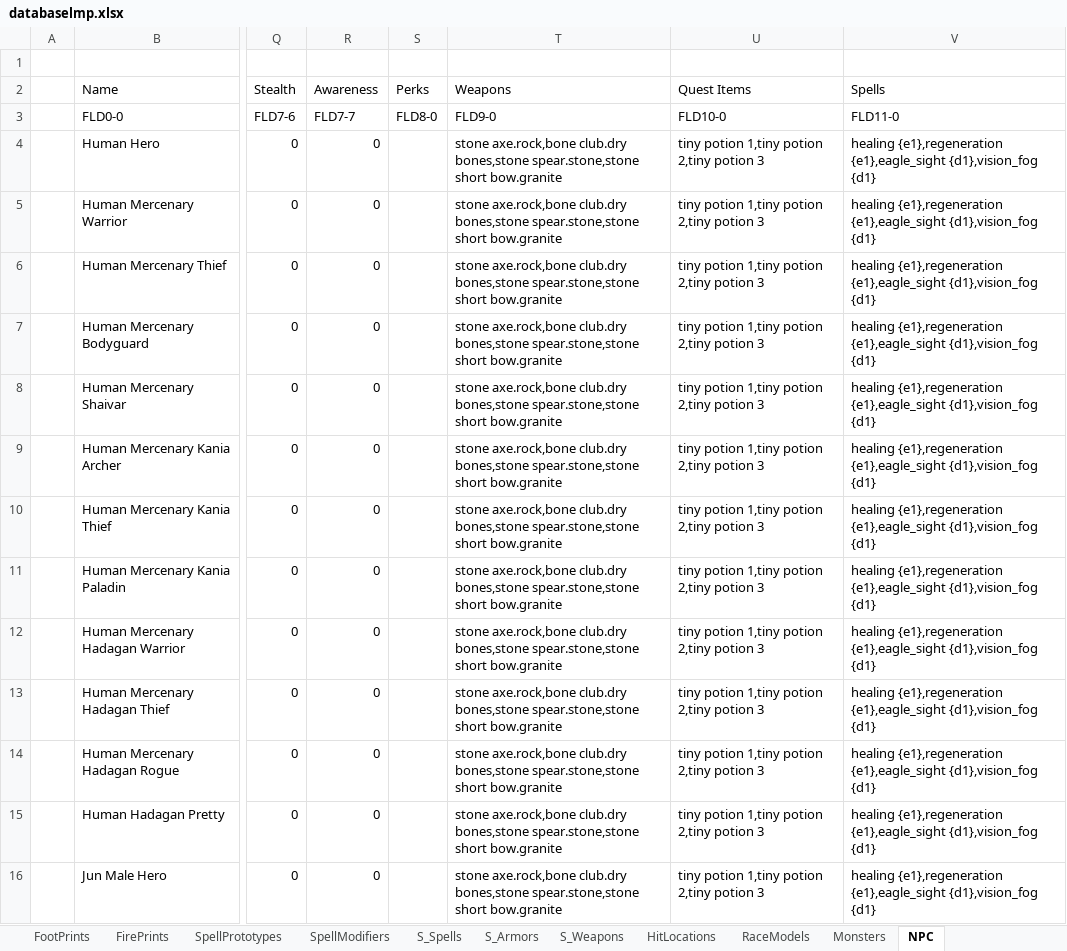
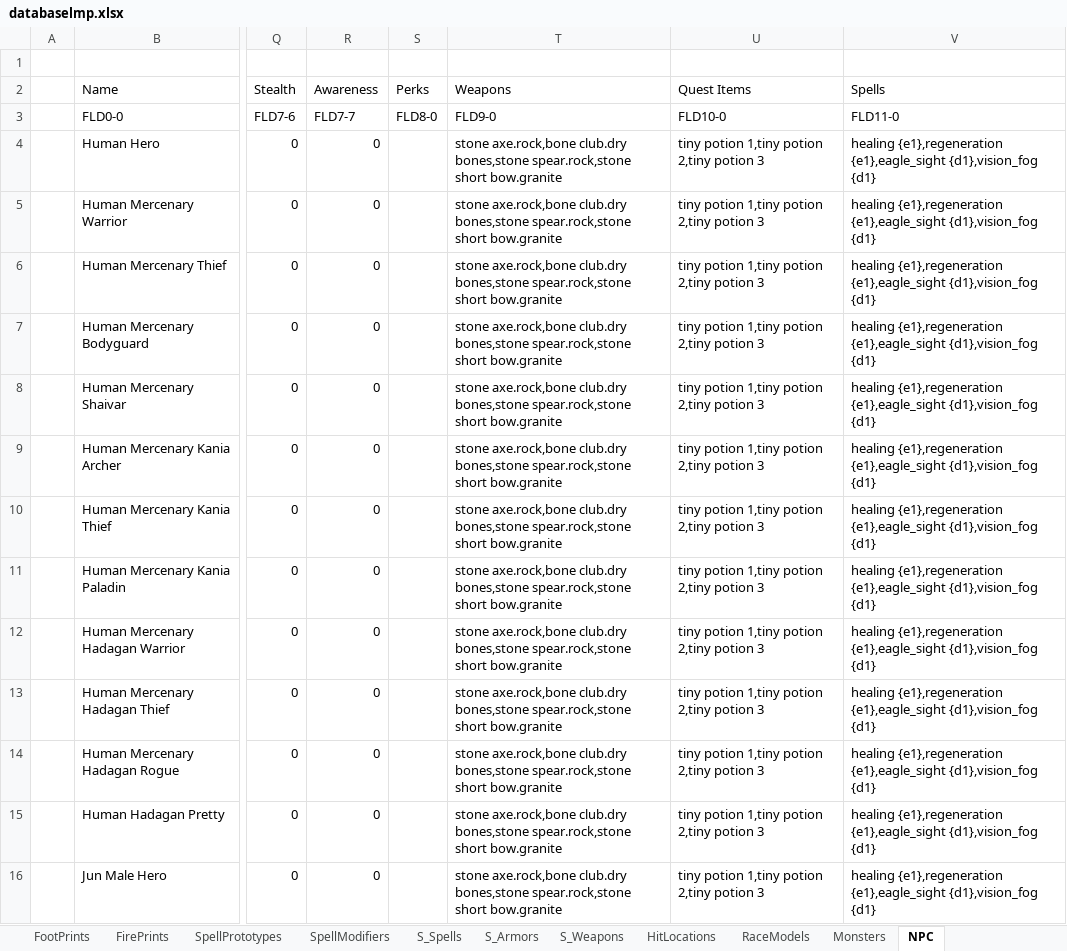
Before and after one commit to Kyr4l/ei-universal-mod, an Excel workbook: resources/universal-mod/xlsx/databaselmp.xlsx, sheet NPC, drawn as a sheet; only a part is shown, gaps mark what is left out; values as stored, in another font and other column widths than the file's, no borders; the diff covers the shown part only; the diff names each change by its address in the sheet, - before the commit and + after, or states it on an @@ line.

```diff
--- a/resources/universal-mod/xlsx/databaselmp.xlsx (sheet NPC)
+++ b/resources/universal-mod/xlsx/databaselmp.xlsx (sheet NPC)
-T4:T16 (Weapons): …club.dry bones,stone spear.stone,stone short bow.granite
+T4:T16 (Weapons): …club.dry bones,stone spear.rock,stone short bow.granite
```
Also changed, not shown: 105 edited cells elsewhere in this sheet, 50 other files.
